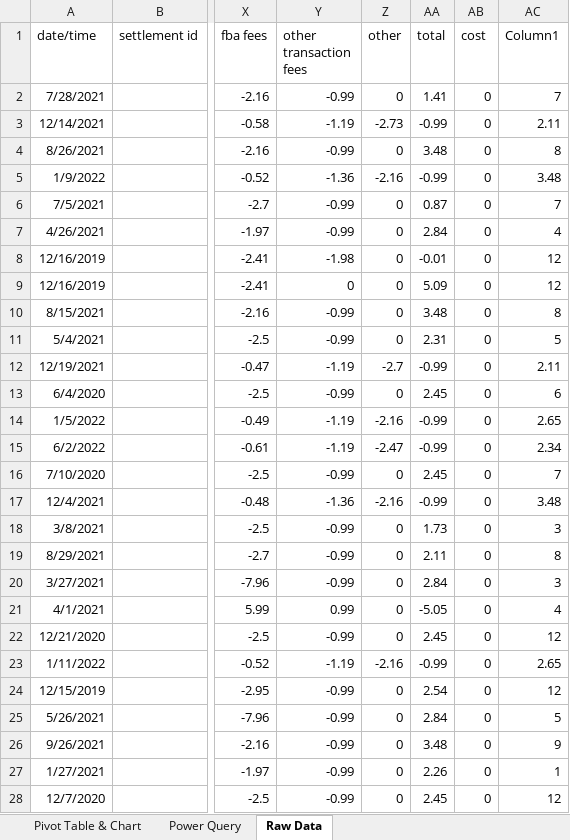
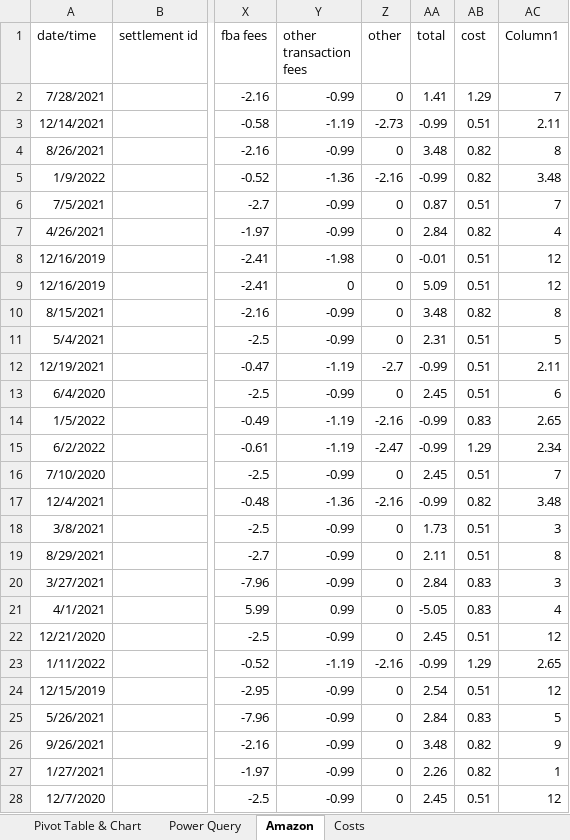
Before and after one commit to Jamesabl/Portfolio, an Excel workbook: assets/PJKK Amazon Report - Portfolio.xlsx, sheet Amazon, drawn as a sheet; only a part is shown, gaps mark what is left out; values as stored, in another font and other column widths than the file's, no borders; conditional formats and table styles not drawn; the diff covers the shown part only; the diff names each change by its address in the sheet, - before the commit and + after, or states it on an @@ line.

```diff
--- a/assets/PJKK Amazon Report - Portfolio.xlsx (sheet Amazon)
+++ b/assets/PJKK Amazon Report - Portfolio.xlsx (sheet Amazon)
-sheet tab: Raw Data
+sheet tab: Amazon
+sheet tab: Costs
-AB2 (cost): 0
+AB2 (cost): 1.29
-AB3 (cost): 0
+AB3 (cost): 0.51
-AB4:AB5 (cost): 0
+AB4:AB5 (cost): 0.82
-AB6 (cost): 0
+AB6 (cost): 0.51
-AB7 (cost): 0
+AB7 (cost): 0.82
-AB8:AB9 (cost): 0
+AB8:AB9 (cost): 0.51
-AB10 (cost): 0
+AB10 (cost): 0.82
-AB11:AB13 (cost): 0
+AB11:AB13 (cost): 0.51
-AB14 (cost): 0
+AB14 (cost): 0.83
-AB15 (cost): 0
+AB15 (cost): 1.29
-AB16 (cost): 0
+AB16 (cost): 0.51
-AB17 (cost): 0
+AB17 (cost): 0.82
-AB18:AB19 (cost): 0
+AB18:AB19 (cost): 0.51
-AB20:AB21 (cost): 0
+AB20:AB21 (cost): 0.83
-AB22 (cost): 0
+AB22 (cost): 0.51
-AB23 (cost): 0
+AB23 (cost): 1.29
-AB24 (cost): 0
+AB24 (cost): 0.51
-AB25 (cost): 0
+AB25 (cost): 0.83
-AB26:AB27 (cost): 0
+AB26:AB27 (cost): 0.82
-AB28 (cost): 0
+AB28 (cost): 0.51
```
Also changed, not shown: 1153 edited cells elsewhere in this sheet, formulas that keep their value, charts or pictures, 2 other files.
